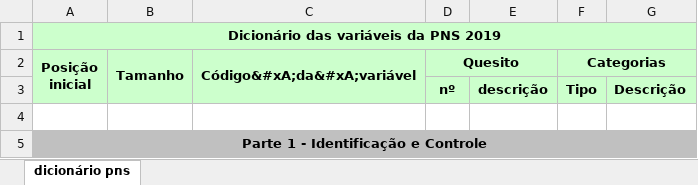
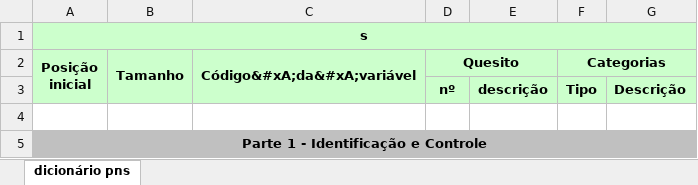
Before and after one commit to lismid/Bronquite-PNS, an Excel workbook: dicionario_PNS_microdados_2019.xlsx, sheet dicionário pns, drawn as a sheet; only a part is shown; values as stored, in another font and other column widths than the file's, no borders; the diff names each change by its address in the sheet, - before the commit and + after, or states it on an @@ line.

Commit message:
modificação no dicionario da pns

```diff
--- a/dicionario_PNS_microdados_2019.xlsx (sheet dicionário pns)
+++ b/dicionario_PNS_microdados_2019.xlsx (sheet dicionário pns)
-A1 (Posição inicial): Dicionário das variáveis da PNS 2019
+A1 (Posição inicial): s
```
